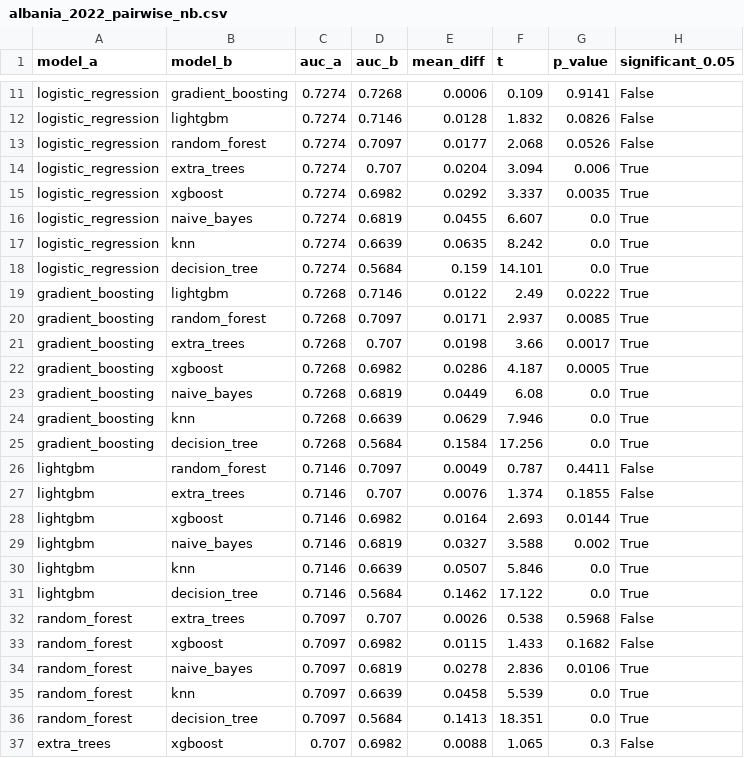
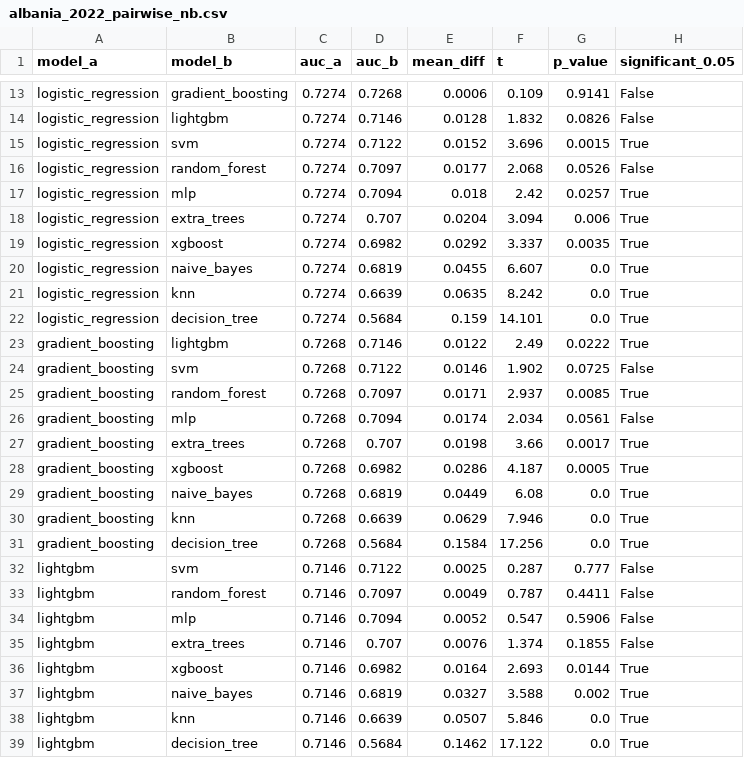
Before and after one commit to xhoja/oecd-pisa-albania, a CSV file: outputs/results/albania_2022_pairwise_nb.csv, drawn as a sheet; only a part is shown, gaps mark what is left out; the shorter side is filled out with more unchanged rows; the diff covers the shown part only.

```diff
--- a/outputs/results/albania_2022_pairwise_nb.csv
+++ b/outputs/results/albania_2022_pairwise_nb.csv
@@ -12,3 +14,5 @@ logistic_regression,gradient_boosting,0.7274,0.7268,0.0006,0.109,0.9141,False
 logistic_regression,lightgbm,0.7274,0.7146,0.0128,1.832,0.0826,False
+logistic_regression,svm,0.7274,0.7122,0.0152,3.696,0.0015,True
 logistic_regression,random_forest,0.7274,0.7097,0.0177,2.068,0.0526,False
+logistic_regression,mlp,0.7274,0.7094,0.018,2.42,0.0257,True
 logistic_regression,extra_trees,0.7274,0.707,0.0204,3.094,0.006,True
@@ -19,3 +23,5 @@ logistic_regression,decision_tree,0.7274,0.5684,0.159,14.101,0.0,True
 gradient_boosting,lightgbm,0.7268,0.7146,0.0122,2.49,0.0222,True
+gradient_boosting,svm,0.7268,0.7122,0.0146,1.902,0.0725,False
 gradient_boosting,random_forest,0.7268,0.7097,0.0171,2.937,0.0085,True
+gradient_boosting,mlp,0.7268,0.7094,0.0174,2.034,0.0561,False
 gradient_boosting,extra_trees,0.7268,0.707,0.0198,3.66,0.0017,True
@@ -25,3 +31,5 @@ gradient_boosting,knn,0.7268,0.6639,0.0629,7.946,0.0,True
 gradient_boosting,decision_tree,0.7268,0.5684,0.1584,17.256,0.0,True
+lightgbm,svm,0.7146,0.7122,0.0025,0.287,0.777,False
 lightgbm,random_forest,0.7146,0.7097,0.0049,0.787,0.4411,False
+lightgbm,mlp,0.7146,0.7094,0.0052,0.547,0.5906,False
 lightgbm,extra_trees,0.7146,0.707,0.0076,1.374,0.1855,False
```
Also changed, not shown: 15 added rows elsewhere in this file, outputs/results/albania_2022_model_comparison.csv, outputs/results/albania_2022_model_comparison_school.csv, 55 other files.
